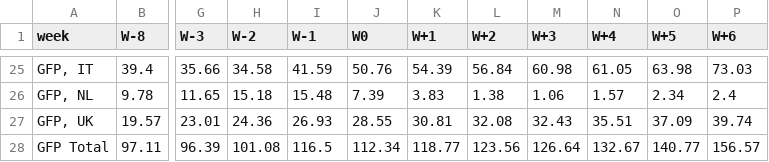
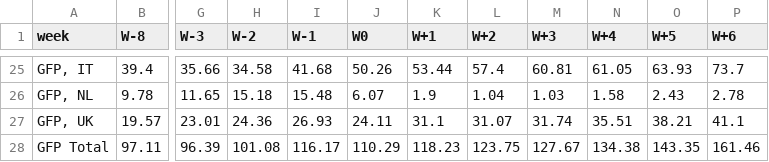
Before and after one commit to MuditaLi/gas_snd_deploy, a CSV file: 20260601_Gas_SnD_weekly.csv, drawn as a sheet; only a part is shown, gaps mark what is left out; the diff covers the shown part only; the diff names each change by its address in the sheet, - before the commit and + after, or states it on an @@ line.

```diff
--- a/20260601_Gas_SnD_weekly.csv
+++ b/20260601_Gas_SnD_weekly.csv
-I25 (W-1): 41.59
+I25 (W-1): 41.68
-J25 (W0): 50.76
+J25 (W0): 50.26
-K25 (W+1): 54.39
+K25 (W+1): 53.44
-L25 (W+2): 56.84
+L25 (W+2): 57.4
-M25 (W+3): 60.98
+M25 (W+3): 60.81
-O25 (W+5): 63.98
+O25 (W+5): 63.93
-P25 (W+6): 73.03
+P25 (W+6): 73.7
-J26 (W0): 7.39
+J26 (W0): 6.07
-K26 (W+1): 3.83
+K26 (W+1): 1.9
-L26 (W+2): 1.38
+L26 (W+2): 1.04
-M26 (W+3): 1.06
+M26 (W+3): 1.03
-N26 (W+4): 1.57
+N26 (W+4): 1.58
-O26 (W+5): 2.34
+O26 (W+5): 2.43
-P26 (W+6): 2.4
+P26 (W+6): 2.78
-J27 (W0): 28.55
+J27 (W0): 24.11
-K27 (W+1): 30.81
+K27 (W+1): 31.1
-L27 (W+2): 32.08
+L27 (W+2): 31.07
-M27 (W+3): 32.43
+M27 (W+3): 31.74
-O27 (W+5): 37.09
+O27 (W+5): 38.21
-P27 (W+6): 39.74
+P27 (W+6): 41.1
-I28 (W-1): 116.5
+I28 (W-1): 116.17
-J28 (W0): 112.34
+J28 (W0): 110.29
-K28 (W+1): 118.77
+K28 (W+1): 118.23
-L28 (W+2): 123.56
+L28 (W+2): 123.75
-M28 (W+3): 126.64
+M28 (W+3): 127.67
-N28 (W+4): 132.67
+N28 (W+4): 134.38
-O28 (W+5): 140.77
+O28 (W+5): 143.35
-P28 (W+6): 156.57
+P28 (W+6): 161.46
```
Also changed, not shown: 69 edited cells elsewhere in this file.
